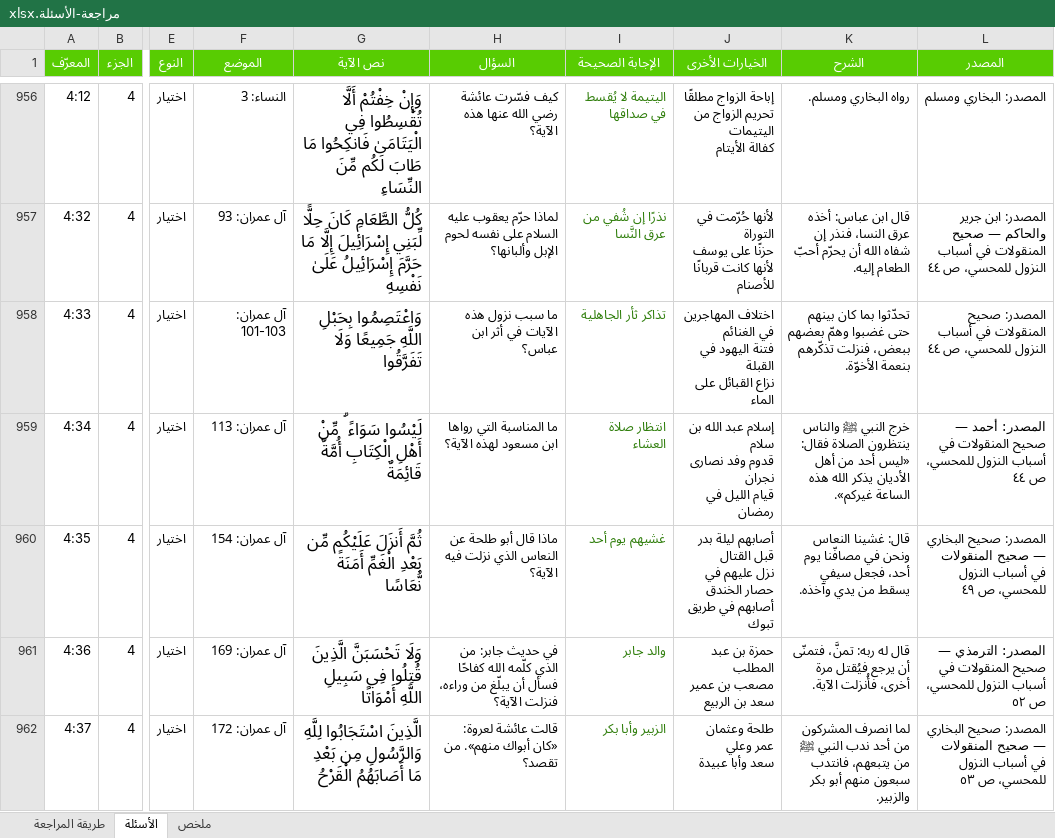
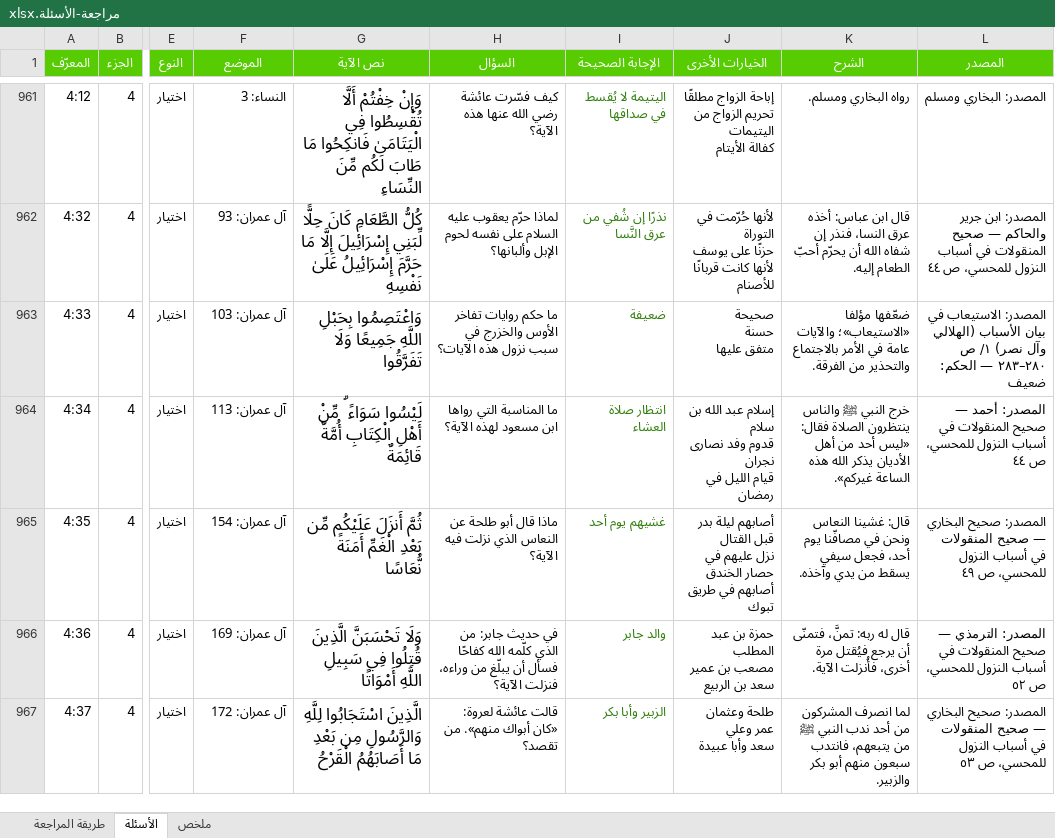
Before and after one commit to hishamzahrani/Hisham, an Excel workbook: review/مراجعة-الأسئلة.xlsx, sheet الأسئلة, drawn as a sheet; only a part is shown, gaps mark what is left out; values as stored, in another font and other column widths than the file's, no borders; conditional formats not drawn; addresses are those after the commit; ↵ is a line break in a cell; the diff covers the shown part only; the diff names each change by its address in the sheet, - before the commit and + after, or states it on an @@ line.

```diff
--- a/review/مراجعة-الأسئلة.xlsx (sheet الأسئلة)
+++ b/review/مراجعة-الأسئلة.xlsx (sheet الأسئلة)
-F963 (الموضع): آل عمران: 101-103
+F963 (الموضع): آل عمران: 103
-H963 (السؤال): ما سبب نزول هذه الآيات في أثر ابن عباس؟
+H963 (السؤال): ما حكم روايات تفاخر الأوس والخزرج في سبب نزول هذه الآيات؟
-I963 (الإجابة الصحيحة): تذاكر ثأر الجاهلية
+I963 (الإجابة الصحيحة): ضعيفة
-J963 (الخيارات الأخرى): اختلاف المهاجرين في الغنائم ↵ فتنة اليهود في القبلة ↵ نزاع القبائل على الماء
+J963 (الخيارات الأخرى): صحيحة ↵ حسنة ↵ متفق عليها
-K963 (الشرح): تحدّثوا بما كان بينهم حتى غضبوا وهمّ بعضهم ببعض، فنزلت تذكّرهم بنعمة الأخوّة.
+K963 (الشرح): ضعّفها مؤلفا «الاستيعاب»؛ والآيات عامة في الأمر بالاجتماع والتحذير من الفرقة.
-L963 (المصدر): المصدر: صحيح المنقولات في أسباب النزول للمحسي، ص ٤٤
+L963 (المصدر): المصدر: الاستيعاب في بيان الأسباب (الهلالي وآل نصر) ١/ ص ٢٨٠–٢٨٣ — الحكم: ضعيف
```
Also changed, not shown: 18 added rows and 133 edited cells elsewhere in this sheet, sheet ملخص, sheet طريقة المراجعة, 14 other files.
